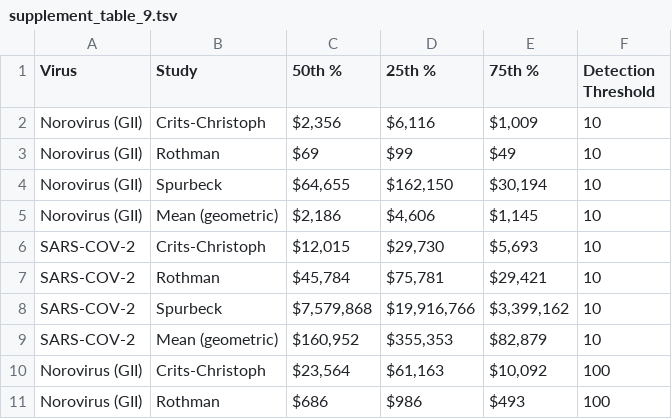
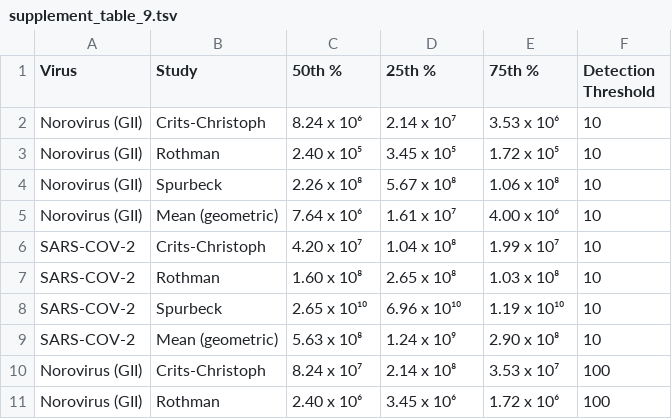
Before and after one commit to naobservatory/p2ra-manuscript, a TSV file: tables/supplement_table_9.tsv, drawn as a sheet; only a part is shown; the diff covers the shown part only.

```diff
--- a/tables/supplement_table_9.tsv
+++ b/tables/supplement_table_9.tsv
@@ -1,11 +1,11 @@
 Virus	Study	50th %	25th %	75th %	Detection Threshold
-Norovirus (GII)	Crits-Christoph	$2,356	$6,116	$1,009	10
-Norovirus (GII)	Rothman	$69	$99	$49	10
-Norovirus (GII)	Spurbeck	$64,655	$162,150	$30,194	10
-Norovirus (GII)	Mean (geometric)	$2,186	$4,606	$1,145	10
-SARS-COV-2	Crits-Christoph	$12,015	$29,730	$5,693	10
-SARS-COV-2	Rothman	$45,784	$75,781	$29,421	10
-SARS-COV-2	Spurbeck	$7,579,868	$19,916,766	$3,399,162	10
-SARS-COV-2	Mean (geometric)	$160,952	$355,353	$82,879	10
-Norovirus (GII)	Crits-Christoph	$23,564	$61,163	$10,092	100
-Norovirus (GII)	Rothman	$686	$986	$493	100
+Norovirus (GII)	Crits-Christoph	8.24 x 10⁶	2.14 x 10⁷	3.53 x 10⁶	10
+Norovirus (GII)	Rothman	2.40 x 10⁵	3.45 x 10⁵	1.72 x 10⁵	10
+Norovirus (GII)	Spurbeck	2.26 x 10⁸	5.67 x 10⁸	1.06 x 10⁸	10
+Norovirus (GII)	Mean (geometric)	7.64 x 10⁶	1.61 x 10⁷	4.00 x 10⁶	10
+SARS-COV-2	Crits-Christoph	4.20 x 10⁷	1.04 x 10⁸	1.99 x 10⁷	10
+SARS-COV-2	Rothman	1.60 x 10⁸	2.65 x 10⁸	1.03 x 10⁸	10
+SARS-COV-2	Spurbeck	2.65 x 10¹⁰	6.96 x 10¹⁰	1.19 x 10¹⁰	10
+SARS-COV-2	Mean (geometric)	5.63 x 10⁸	1.24 x 10⁹	2.90 x 10⁸	10
+Norovirus (GII)	Crits-Christoph	8.24 x 10⁷	2.14 x 10⁸	3.53 x 10⁷	100
+Norovirus (GII)	Rothman	2.40 x 10⁶	3.45 x 10⁶	1.72 x 10⁶	100
```
Also changed, not shown: 42 edited cells elsewhere in this file, tables/supplement_table_8.tsv, 7 other files.
